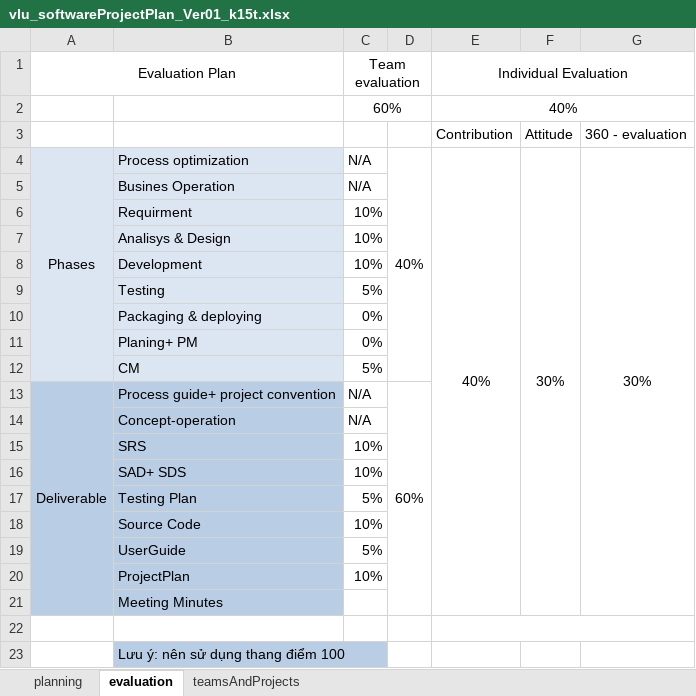
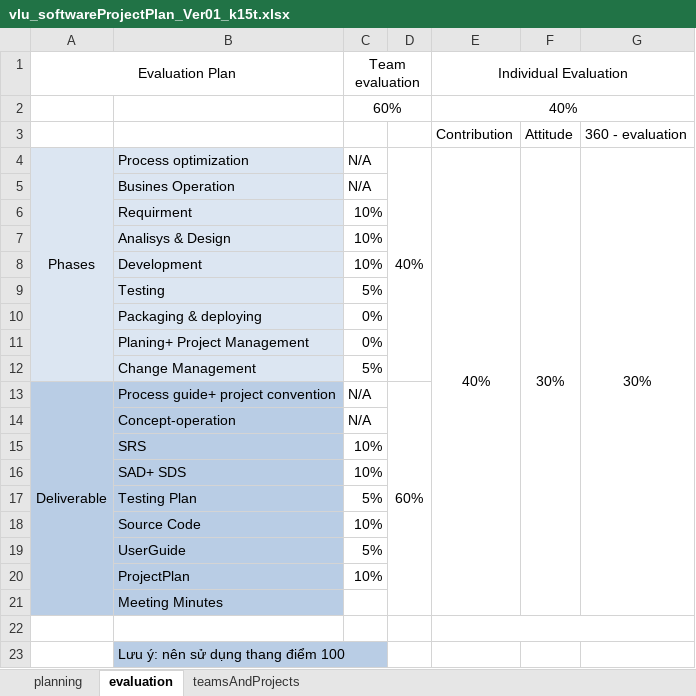
Before and after one commit to T138384/vlu-k15t1-team11, an Excel workbook: SEP/vlu_softwareProjectPlan_Ver01_k15t/vlu_softwareProjectPlan_Ver01_k15t.xlsx, sheet evaluation, drawn as a sheet; values as stored, in another font and other column widths than the file's, no borders; the diff names each change by its address in the sheet, - before the commit and + after, or states it on an @@ line.

```diff
--- a/SEP/vlu_softwareProjectPlan_Ver01_k15t/vlu_softwareProjectPlan_Ver01_k15t.xlsx (sheet evaluation)
+++ b/SEP/vlu_softwareProjectPlan_Ver01_k15t/vlu_softwareProjectPlan_Ver01_k15t.xlsx (sheet evaluation)
-B11: Planing+ PM
+B11: Planing+ Project Management
-B12: CM
+B12: Change Management
```
Also changed, not shown: sheet planning, sheet teamsAndProjects, 1 other file.
